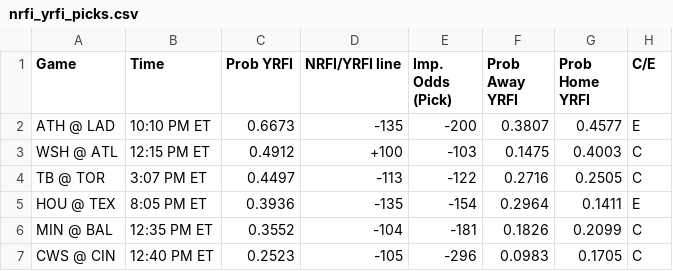
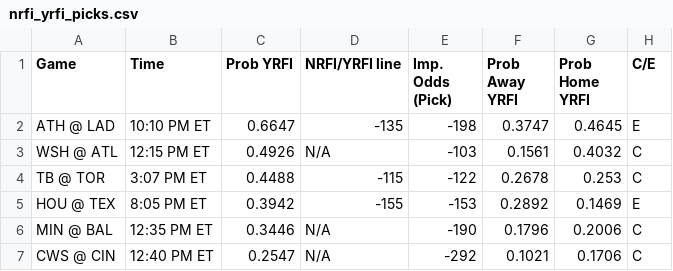
Before and after one commit to bena618/BBSFrontend, a CSV file: model_outputs/nrfi_yrfi_picks.csv, drawn as a sheet.

Commit message:
Update nrfi_yrfi_picks.csv and f5_picks.csv from MLB_Models workflow

```diff
--- a/model_outputs/nrfi_yrfi_picks.csv
+++ b/model_outputs/nrfi_yrfi_picks.csv
@@ -1,7 +1,7 @@
 Game,Time,Prob YRFI,NRFI/YRFI line,Imp. Odds (Pick),Prob Away YRFI,Prob Home YRFI,C/E
-ATH @ LAD,10:10 PM ET,0.6673,-135,-200,0.3807,0.4577,E
-WSH @ ATL,12:15 PM ET,0.4912,+100,-103,0.1475,0.4003,C
-TB @ TOR,3:07 PM ET,0.4497,-113,-122,0.2716,0.2505,C
-HOU @ TEX,8:05 PM ET,0.3936,-135,-154,0.2964,0.1411,E
-MIN @ BAL,12:35 PM ET,0.3552,-104,-181,0.1826,0.2099,C
-CWS @ CIN,12:40 PM ET,0.2523,-105,-296,0.0983,0.1705,C
+ATH @ LAD,10:10 PM ET,0.6647,-135,-198,0.3747,0.4645,E
+WSH @ ATL,12:15 PM ET,0.4926,N/A,-103,0.1561,0.4032,C
+TB @ TOR,3:07 PM ET,0.4488,-115,-122,0.2678,0.253,C
+HOU @ TEX,8:05 PM ET,0.3942,-155,-153,0.2892,0.1469,E
+MIN @ BAL,12:35 PM ET,0.3446,N/A,-190,0.1796,0.2006,C
+CWS @ CIN,12:40 PM ET,0.2547,N/A,-292,0.1021,0.1706,C
```
Also changed, not shown: model_outputs/f5_picks.csv.
